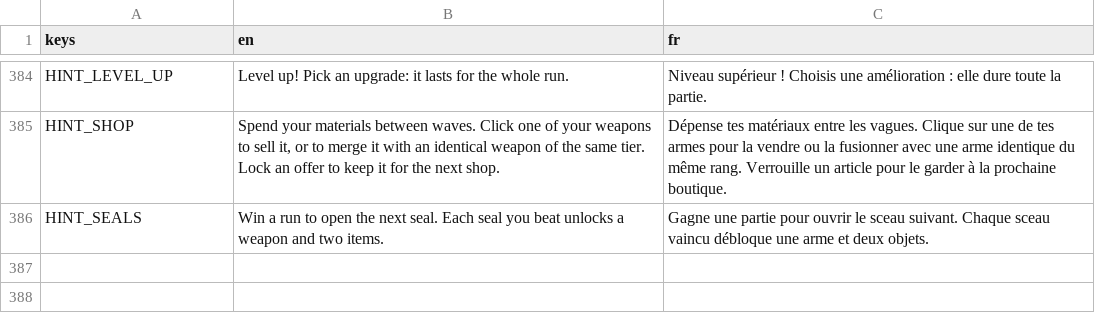
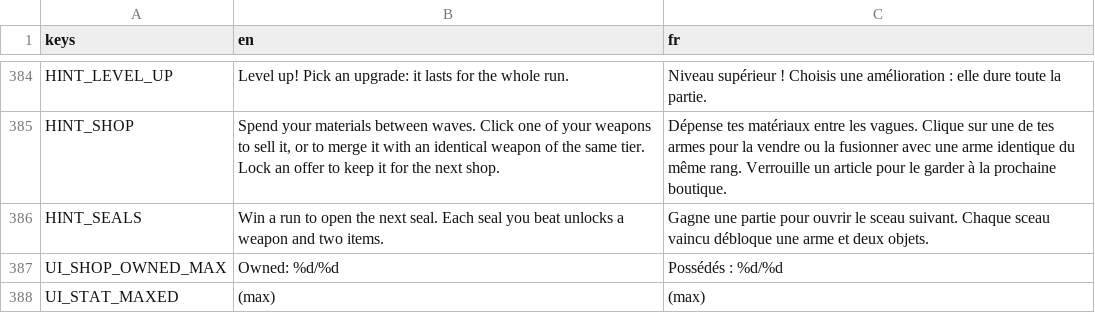
Before and after one commit to Mowgli2000/survivor-game, a CSV file: localization/strings.csv, drawn as a sheet; only a part is shown, gaps mark what is left out.

```diff
--- a/localization/strings.csv
+++ b/localization/strings.csv
@@ -386 +386,3 @@ HINT_SHOP,"Spend your materials between waves. Click one of your weapons to sell
 HINT_SEALS,"Win a run to open the next seal. Each seal you beat unlocks a weapon and two items.","Gagne une partie pour ouvrir le sceau suivant. Chaque sceau vaincu débloque une arme et deux objets."
+UI_SHOP_OWNED_MAX,Owned: %d/%d,Possédés : %d/%d
+UI_STAT_MAXED,(max),(max)
```
Also changed, not shown: 4 other files.
